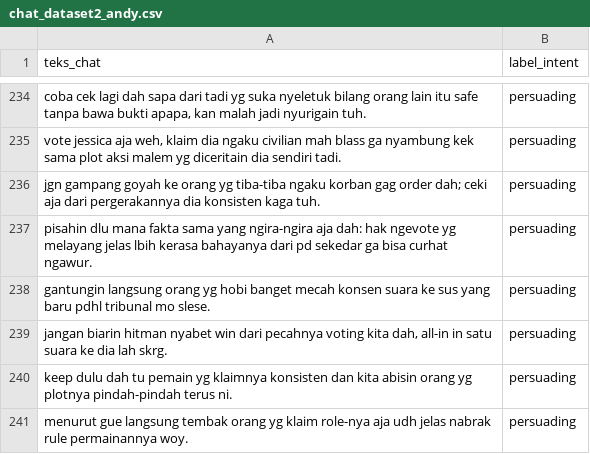
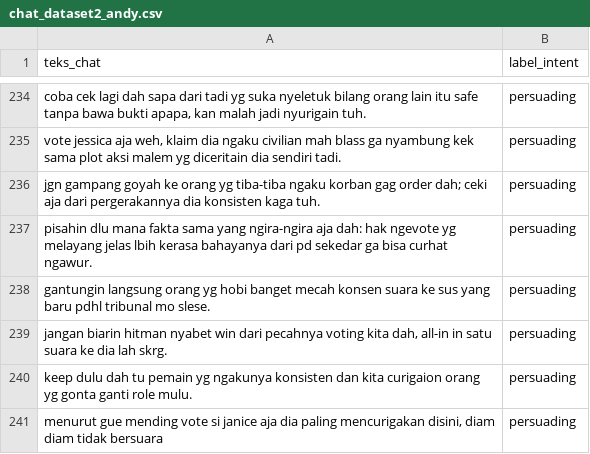
Before and after one commit to Andysaputra1/prethesis, a CSV file: data/chat_dataset2_andy.csv, drawn as a sheet; only a part is shown, gaps mark what is left out.

Commit message:
perbaikan dikit

```diff
--- a/data/chat_dataset2_andy.csv
+++ b/data/chat_dataset2_andy.csv
@@ -239,3 +239,3 @@
 "jangan biarin hitman nyabet win dari pecahnya voting kita dah, all-in in satu suara ke dia lah skrg.","persuading"
-"keep dulu dah tu pemain yg klaimnya konsisten dan kita abisin orang yg plotnya pindah-pindah terus ni.","persuading"
-"menurut gue langsung tembak orang yg klaim role-nya aja udh jelas nabrak rule permainannya woy.","persuading"
+"keep dulu dah tu pemain yg ngakunya konsisten dan kita curigaion orang yg gonta ganti role mulu.","persuading"
+"menurut gue mending vote si janice aja dia paling mencurigakan disini, diam diam tidak bersuara ","persuading"
```
